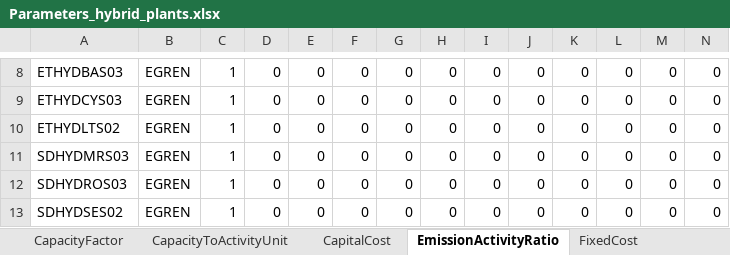
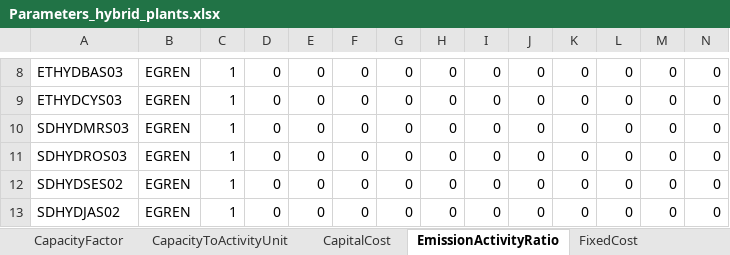
Before and after one commit to apieruzzi/TEMBA_FPV, an Excel workbook: HydroFPV_plants/InputFilesCreation/Parameters_hybrid_plants.xlsx, sheet EmissionActivityRatio, drawn as a sheet; only a part is shown, gaps mark what is left out; the shorter side is filled out with more unchanged rows; values as stored, in another font and other column widths than the file's, no borders; rows hold the shown columns only; the diff names each change by its address in the sheet, - before the commit and + after, or states it on an @@ line.

```diff
--- a/HydroFPV_plants/InputFilesCreation/Parameters_hybrid_plants.xlsx (sheet EmissionActivityRatio)
+++ b/HydroFPV_plants/InputFilesCreation/Parameters_hybrid_plants.xlsx (sheet EmissionActivityRatio)
-row 10: ETHYDLTS02 | EGREN | 1 | 0 | 0 | 0 | 0 | 0 | 0 | 0 | 0 | 0 | 0 | 0
```
Also changed, not shown: sheet CapacityFactor, sheet OutputActivityRatio, sheet InputActivityRatio, sheet ResidualCapacity, sheet AvailabilityFactor, sheet VariableCost, 5 more sheets, other sheet tabs, HydroFPV_plants/CombinedTechsCreation/CombinedHydroSolar.xlsx, 5 other files.
